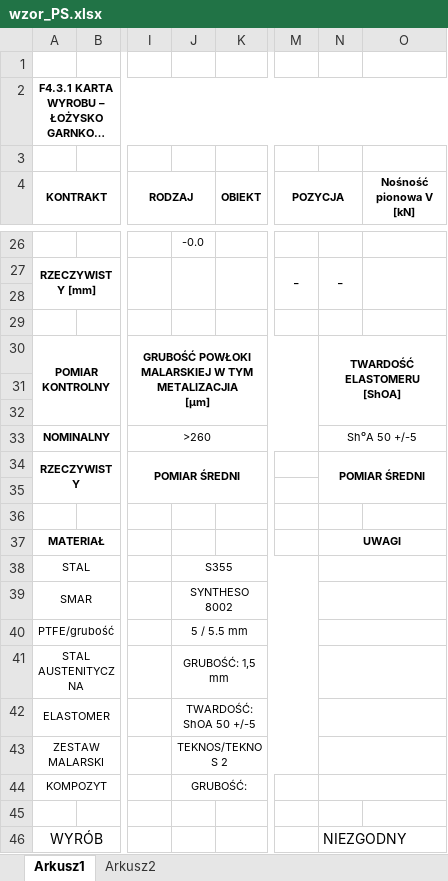
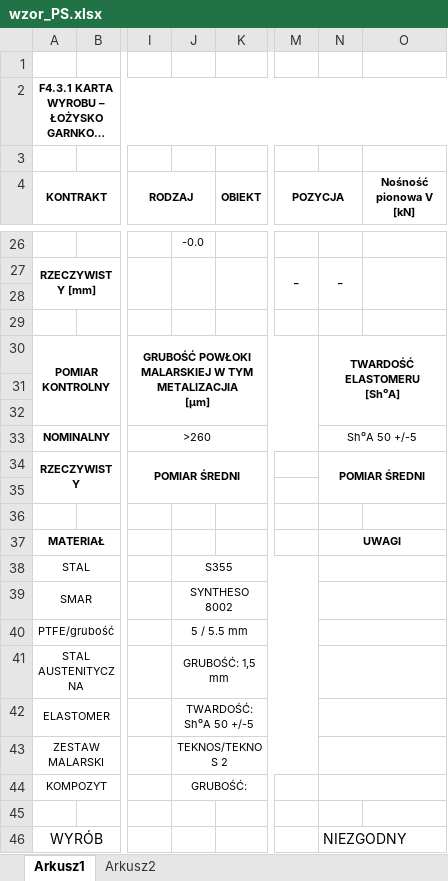
Before and after one commit to wowvaqa/Material-Manager, an Excel workbook: data/wzor_PS.xlsx, sheet Arkusz1, drawn as a sheet; only a part is shown, gaps mark what is left out; long unchanged cells end in …; values as stored, in another font and other column widths than the file's, no borders; charts and pictures not drawn; ↵ is a line break in a cell; the diff names each change by its address in the sheet, - before the commit and + after, or states it on an @@ line.

```diff
--- a/data/wzor_PS.xlsx (sheet Arkusz1)
+++ b/data/wzor_PS.xlsx (sheet Arkusz1)
-N30: TWARDOŚĆ ELASTOMERU ↵ [ShOA]
+N30: TWARDOŚĆ ELASTOMERU ↵ [Sh⁰A]
-J42: TWARDOŚĆ: ShOA 50 +/-5
+J42: TWARDOŚĆ: Sh⁰A 50 +/-5
```
Also changed, not shown: charts or pictures, data/wzor_PF.xlsx, data/wzor_PG.xlsx, 11 other files.
